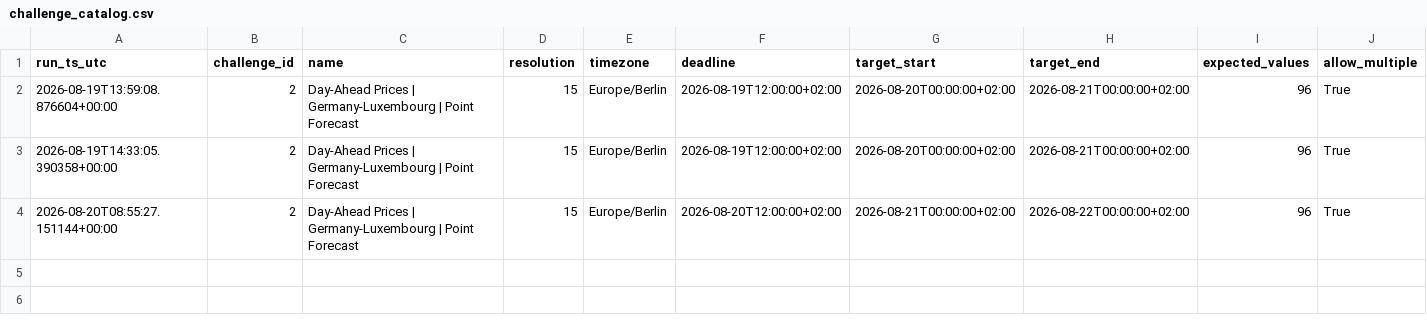
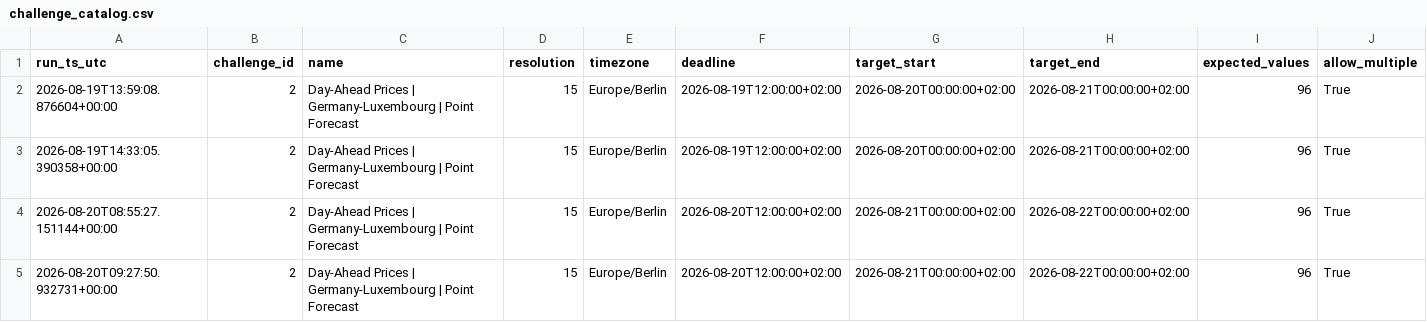
Before and after one commit to soentkeblindow/day-ahead-forecast-live-ops, a CSV file: logs/challenge_catalog.csv, drawn as a sheet; only a part is shown; rows hold the shown columns only; the diff names each change by its address in the sheet, - before the commit and + after, or states it on an @@ line.

```diff
--- a/logs/challenge_catalog.csv
+++ b/logs/challenge_catalog.csv
+row 5: 2026-08-20T09:27:50.932731+00:00 | 2 | Day-Ahead Prices | Germany-Luxembourg | Point Forecast | 15 | Europe/Berlin | 2026-08-20T12:00:00+02:00 | 2026-08-21T00:00:00+02:00 | 2026-08-22T00:00:00+02:00 | 96 | True
```
Also changed, not shown: logs/audit_runs.csv, 1 other file.
